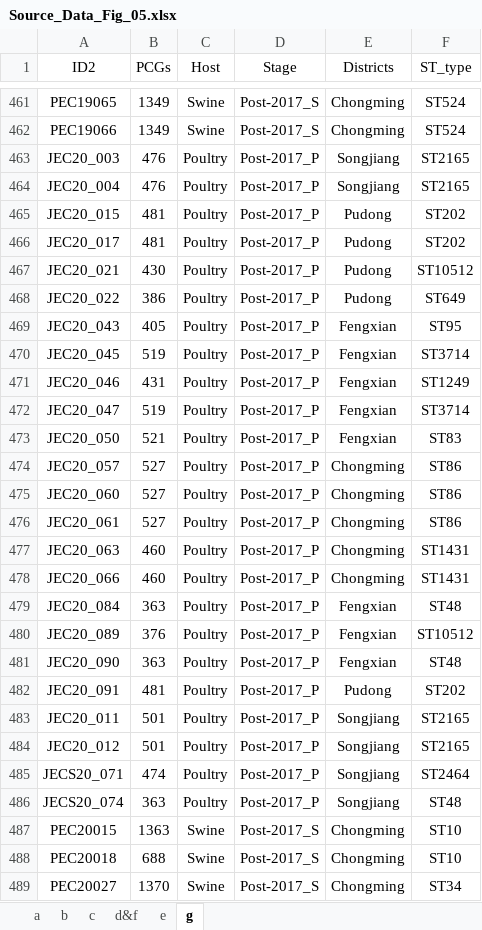
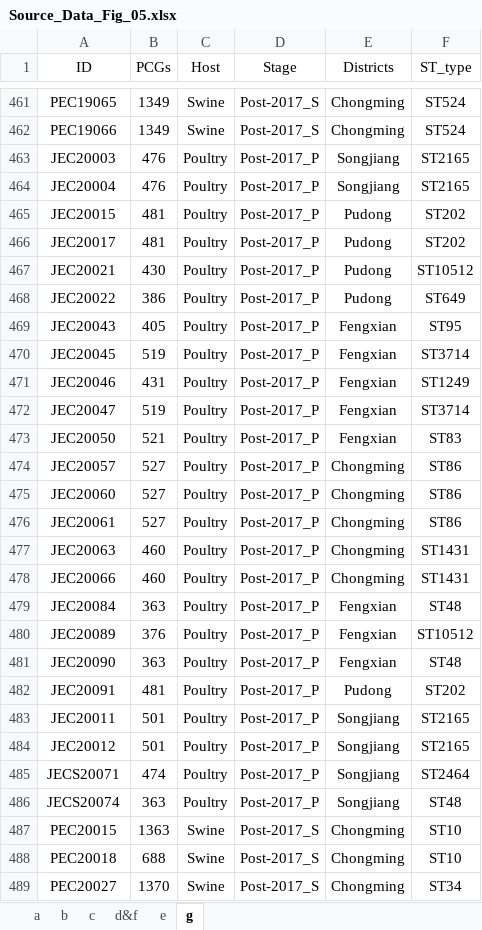
Before and after one commit to chaolv123/Shanghai_Ecoli_AMR_code_metadata, an Excel workbook: outputs/publication_sync/Source_Data_Fig_05.xlsx, sheet g, drawn as a sheet; only a part is shown, gaps mark what is left out; values as stored, in another font and other column widths than the file's, no borders; the diff covers the shown part only; the diff names each change by its address in the sheet, - before the commit and + after, or states it on an @@ line.

```diff
--- a/outputs/publication_sync/Source_Data_Fig_05.xlsx (sheet g)
+++ b/outputs/publication_sync/Source_Data_Fig_05.xlsx (sheet g)
-A1: ID2
+A1: ID
-A463 (ID): JEC20_003
+A463 (ID): JEC20003
-A464 (ID): JEC20_004
+A464 (ID): JEC20004
-A465 (ID): JEC20_015
+A465 (ID): JEC20015
-A466 (ID): JEC20_017
+A466 (ID): JEC20017
-A467 (ID): JEC20_021
+A467 (ID): JEC20021
-A468 (ID): JEC20_022
+A468 (ID): JEC20022
-A469 (ID): JEC20_043
+A469 (ID): JEC20043
-A470 (ID): JEC20_045
+A470 (ID): JEC20045
-A471 (ID): JEC20_046
+A471 (ID): JEC20046
-A472 (ID): JEC20_047
+A472 (ID): JEC20047
-A473 (ID): JEC20_050
+A473 (ID): JEC20050
-A474 (ID): JEC20_057
+A474 (ID): JEC20057
-A475 (ID): JEC20_060
+A475 (ID): JEC20060
-A476 (ID): JEC20_061
+A476 (ID): JEC20061
-A477 (ID): JEC20_063
+A477 (ID): JEC20063
-A478 (ID): JEC20_066
+A478 (ID): JEC20066
-A479 (ID): JEC20_084
+A479 (ID): JEC20084
-A480 (ID): JEC20_089
+A480 (ID): JEC20089
-A481 (ID): JEC20_090
+A481 (ID): JEC20090
-A482 (ID): JEC20_091
+A482 (ID): JEC20091
-A483 (ID): JEC20_011
+A483 (ID): JEC20011
-A484 (ID): JEC20_012
+A484 (ID): JEC20012
-A485 (ID): JECS20_071
+A485 (ID): JECS20071
-A486 (ID): JECS20_074
+A486 (ID): JECS20074
```
Also changed, not shown: 238 edited cells elsewhere in this sheet, sheet c, sheet b, sheet e, sheet d&f, charts or pictures, data/publication_inputs/Source_Data_Fig_02.xlsx, data/publication_inputs/Source_Data_Fig_05.xlsx, 51 other files.
